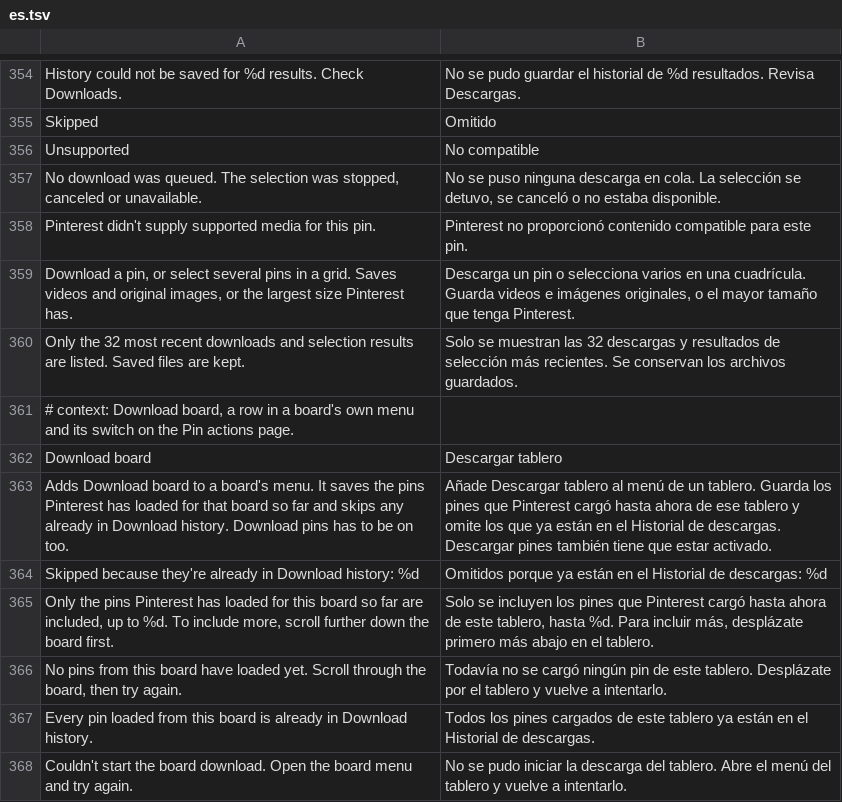
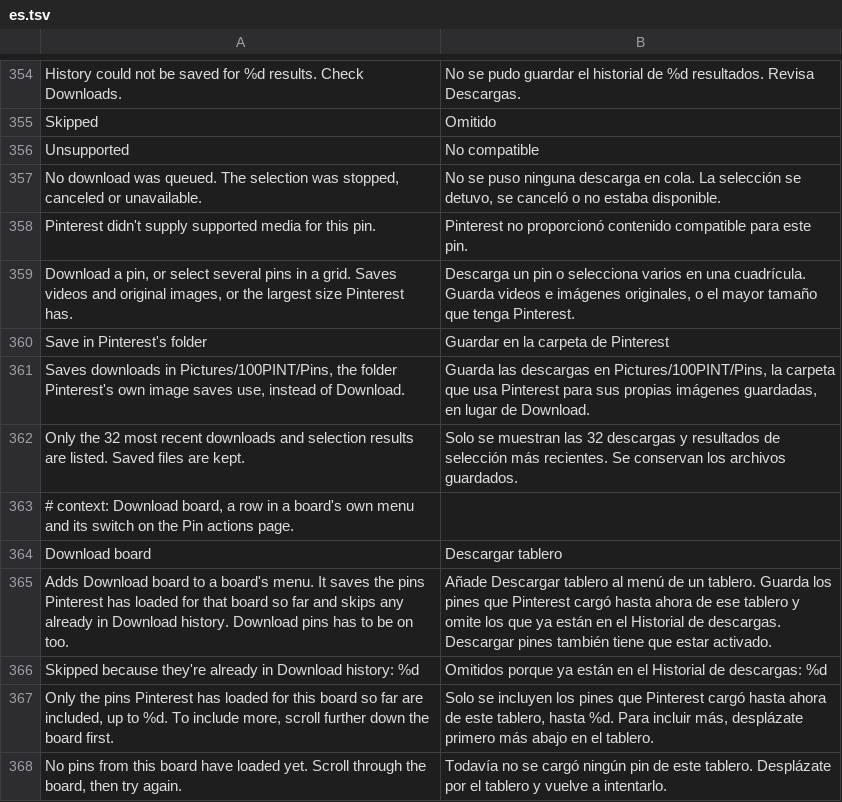
Before and after one commit to SA-SUJON/HushPinterest, a TSV file: extensions/shared/library/src/main/l10n/es.tsv, drawn as a sheet; only a part is shown, gaps mark what is left out; the shorter side is filled out with more unchanged rows; the diff names each change by its address in the sheet, - before the commit and + after, or states it on an @@ line.

Commit message:
feat(actions): save downloads in Pinterest's folder
Download pins gets a second switch, Save in Pinterest's folder, which starts off.
With it on, DownloadManager writes to Pictures/100PINT/Pins, the folder Pinterest's
own image save uses (j60.q.Z0 on 14.39.0), instead of Download. Board downloads,
long-press downloads and retries from Download history build the same request, so
they follow it. Settings backup carries the switch, and Pause turns it off with
Download pins.

Refs #5

```diff
--- a/extensions/shared/library/src/main/l10n/es.tsv
+++ b/extensions/shared/library/src/main/l10n/es.tsv
+row 360: Save in Pinterest's folder | Guardar en la carpeta de Pinterest
+row 361: Saves downloads in Pictures/100PINT/Pins, the folder Pinterest's own image saves use, instead of Download. | Guarda las descargas en Pictures/100PINT/Pins, la carpeta que usa Pinterest para sus propias imágenes guardadas, en lugar de Download.
```
Also changed, not shown: extensions/shared/library/src/main/l10n/de.tsv, extensions/shared/library/src/main/l10n/in.tsv, 17 other files.
